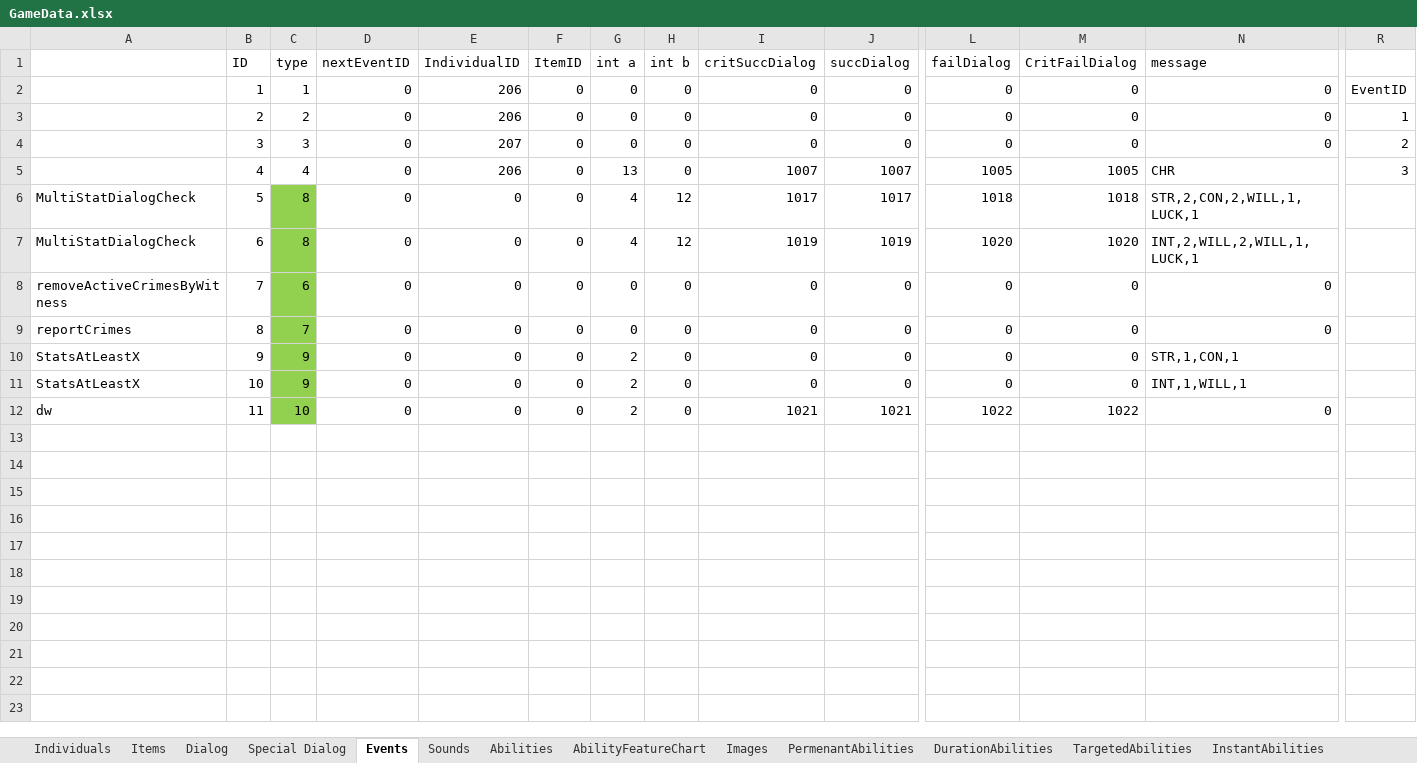
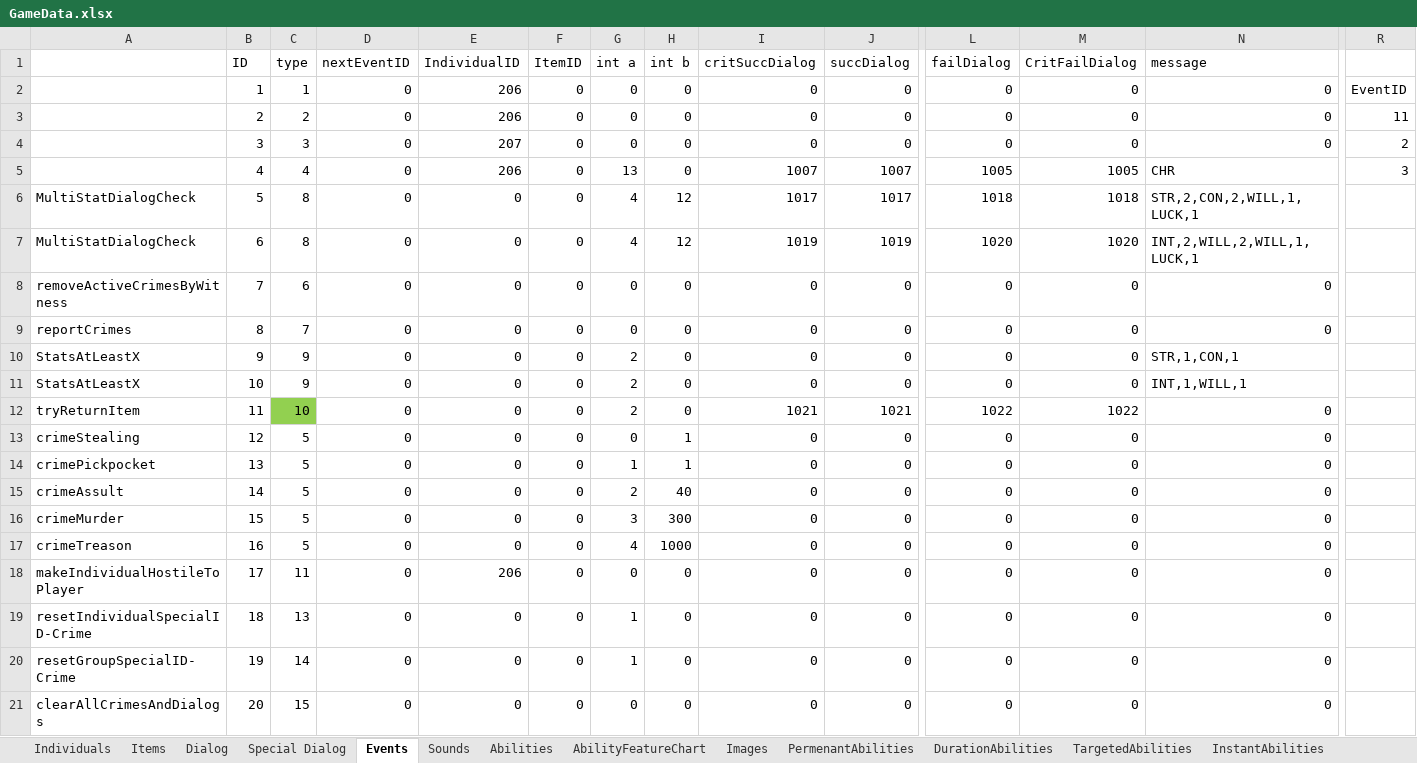
Before and after one commit to schil227/Natural_1, an Excel workbook: GameData.xlsx, sheet Events, drawn as a sheet; only a part is shown, gaps mark what is left out; values as stored, in another font and other column widths than the file's, no borders; rows hold the shown columns only; the diff names each change by its address in the sheet, - before the commit and + after, or states it on an @@ line.

Commit message:
Two changes: now when the user commits a crime where an individual is directly involved (e.g. assault and murder), that individual is aware of the players crime. I may add a spot check to give it more variance.
Also I fixed how cloning works for items - when they're added to the
registry, their ID is equal to the greatest ID in the registry plus 1.
Tested and appears to work correctly.

Found an odd bug - when the player enters/leaves the shop, the view
shift is shifted down too far, and more alarmingly (but likely
unrelated) skellies were able to stop on the same space as the player
(it actually happened 3 times, once with the guard annoyingly). Attempts
to replicate while debugging have not been successful thus far.

```diff
--- a/GameData.xlsx (sheet Events)
+++ b/GameData.xlsx (sheet Events)
-R3: 1
+R3: 11
-C6:C11 fill: #92D050
+C6:C11 fill: none
-A12: dw
+A12: tryReturnItem
+row 13: crimeStealing | 12 | 5 | 0 | 0 | 0 | 0 | 1 | 0 | 0 | 0 | 0 | 0
+row 14: crimePickpocket | 13 | 5 | 0 | 0 | 0 | 1 | 1 | 0 | 0 | 0 | 0 | 0
+row 15: crimeAssult | 14 | 5 | 0 | 0 | 0 | 2 | 40 | 0 | 0 | 0 | 0 | 0
+row 16: crimeMurder | 15 | 5 | 0 | 0 | 0 | 3 | 300 | 0 | 0 | 0 | 0 | 0
+row 17: crimeTreason | 16 | 5 | 0 | 0 | 0 | 4 | 1000 | 0 | 0 | 0 | 0 | 0
+row 18: makeIndividualHostileToPlayer | 17 | 11 | 0 | 206 | 0 | 0 | 0 | 0 | 0 | 0 | 0 | 0
+row 19: resetIndividualSpecialID-Crime | 18 | 13 | 0 | 0 | 0 | 1 | 0 | 0 | 0 | 0 | 0 | 0
+row 20: resetGroupSpecialID-Crime | 19 | 14 | 0 | 0 | 0 | 1 | 0 | 0 | 0 | 0 | 0 | 0
+row 21: clearAllCrimesAndDialogs | 20 | 15 | 0 | 0 | 0 | 0 | 0 | 0 | 0 | 0 | 0 | 0
```
Also changed, not shown: sheet Dialog, sheet Individuals, sheet Items, 9 other files.
